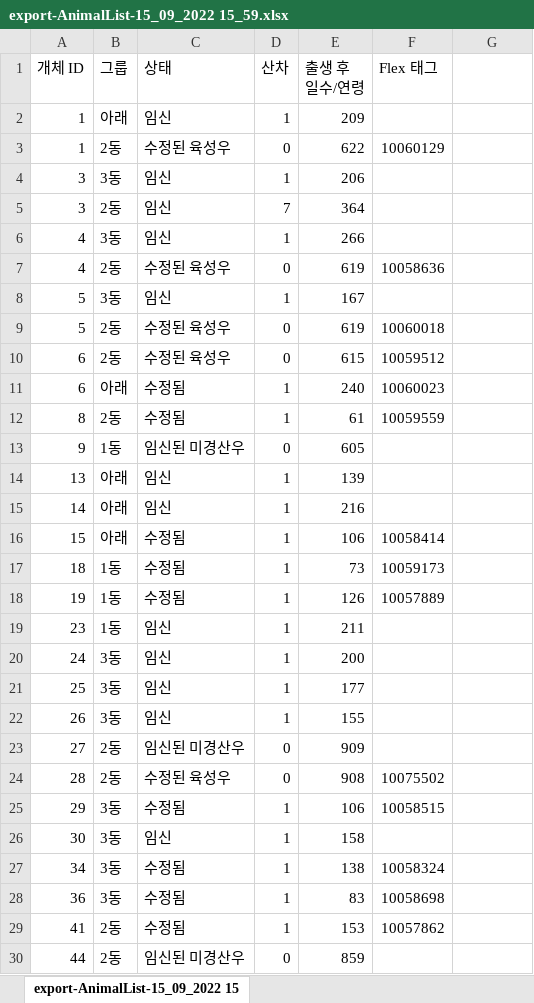
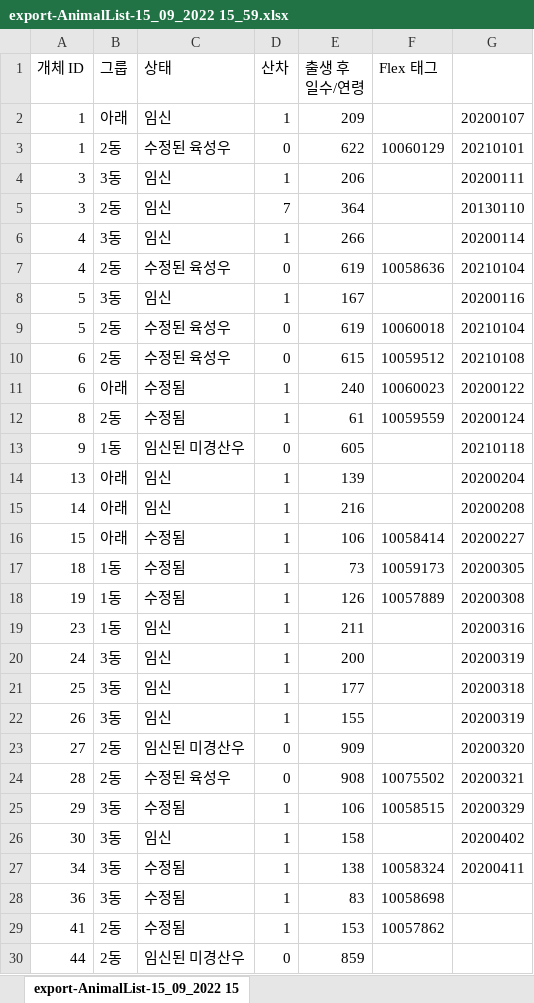
Before and after one commit to ddeodeok/cakd7, an Excel workbook: 1차 프로젝트_웹_API_0902-0926/data/export-AnimalList-15_09_2022 15_59.xlsx, sheet export-AnimalList-15_09_2022 15, drawn as a sheet; only a part is shown; values as stored, in another font and other column widths than the file's, no borders; the diff names each change by its address in the sheet, - before the commit and + after, or states it on an @@ line.

```diff
--- a/1차 프로젝트_웹_API_0902-0926/data/export-AnimalList-15_09_2022 15_59.xlsx (sheet export-AnimalList-15_09_2022 15)
+++ b/1차 프로젝트_웹_API_0902-0926/data/export-AnimalList-15_09_2022 15_59.xlsx (sheet export-AnimalList-15_09_2022 15)
-G2: (empty)
+G2: 20200107
-G3: (empty)
+G3: 20210101
-G4: (empty)
+G4: 20200111
-G5: (empty)
+G5: 20130110
-G6: (empty)
+G6: 20200114
-G7: (empty)
+G7: 20210104
-G8: (empty)
+G8: 20200116
-G9: (empty)
+G9: 20210104
-G10: (empty)
+G10: 20210108
-G11: (empty)
+G11: 20200122
-G12: (empty)
+G12: 20200124
-G13: (empty)
+G13: 20210118
-G14: (empty)
+G14: 20200204
-G15: (empty)
+G15: 20200208
-G16: (empty)
+G16: 20200227
-G17: (empty)
+G17: 20200305
-G18: (empty)
+G18: 20200308
-G19: (empty)
+G19: 20200316
-G20: (empty)
+G20: 20200319
-G21: (empty)
+G21: 20200318
-G22: (empty)
+G22: 20200319
-G23: (empty)
+G23: 20200320
-G24: (empty)
+G24: 20200321
-G25: (empty)
+G25: 20200329
-G26: (empty)
+G26: 20200402
-G27: (empty)
+G27: 20200411
```
Also changed, not shown: 1 other file.
